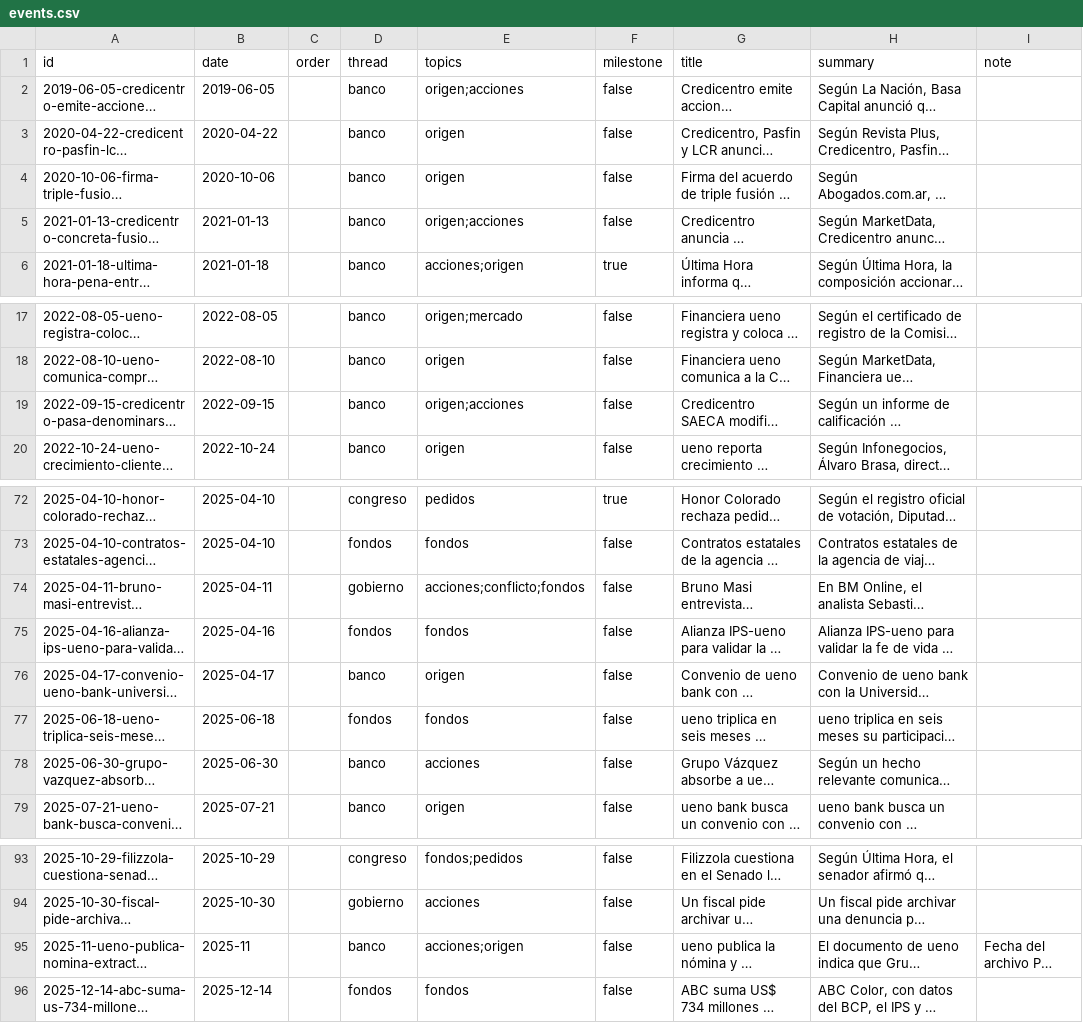
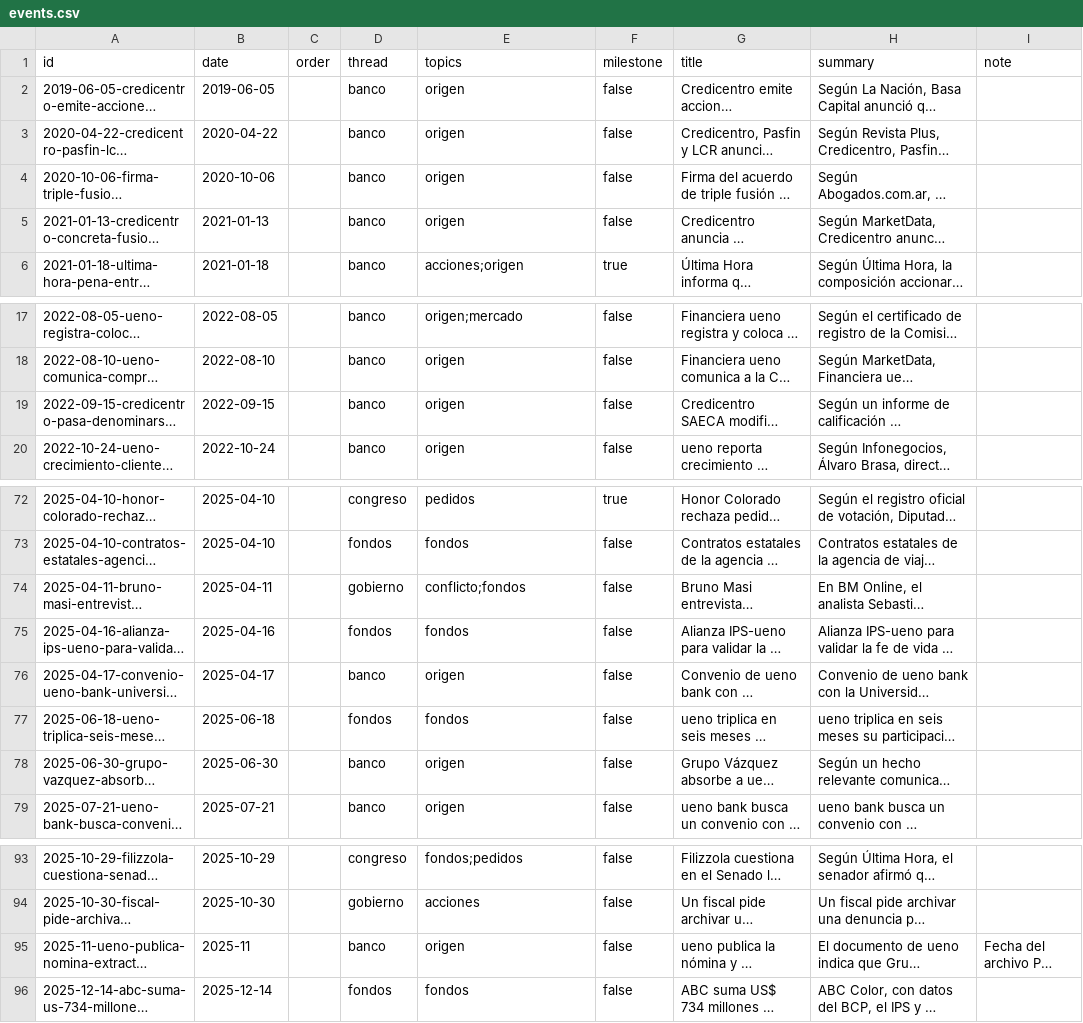
Before and after one commit to neocuella/caso-ueno, a CSV file: data/events.csv, drawn as a sheet; only a part is shown, gaps mark what is left out; long unchanged cells end in …; the diff names each change by its address in the sheet, - before the commit and + after, or states it on an @@ line.

Commit message:
Tema de acciones de Peña solo en entradas cuyas publicaciones lo nombran

```diff
--- a/data/events.csv
+++ b/data/events.csv
-E2 (topics): origen;acciones
+E2 (topics): origen
-E5 (topics): origen;acciones
+E5 (topics): origen
-E19 (topics): origen;acciones
+E19 (topics): origen
-E74 (topics): acciones;conflicto;fondos
+E74 (topics): conflicto;fondos
-E78 (topics): acciones
+E78 (topics): origen
-E95 (topics): acciones;origen
+E95 (topics): origen
```
